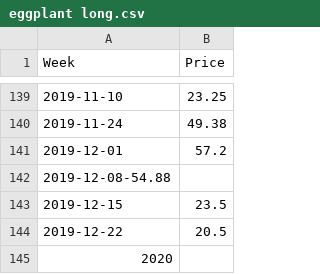
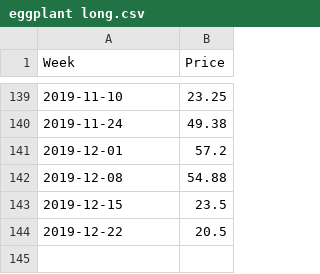
Before and after one commit to ryanlajola/NVAT-Price-Forecasting, a CSV file: CSV/eggplant long.csv, drawn as a sheet; only a part is shown, gaps mark what is left out.

Commit message:
Update eggplant long.csv

```diff
--- a/CSV/eggplant long.csv
+++ b/CSV/eggplant long.csv
@@ -141,5 +141,4 @@ Week,Price
 2019-12-01,57.2
-2019-12-08-54.88
+2019-12-08,54.88
 2019-12-15,23.5
 2019-12-22,20.5
-2020
```
